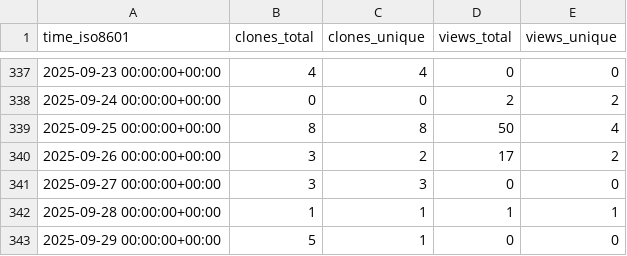
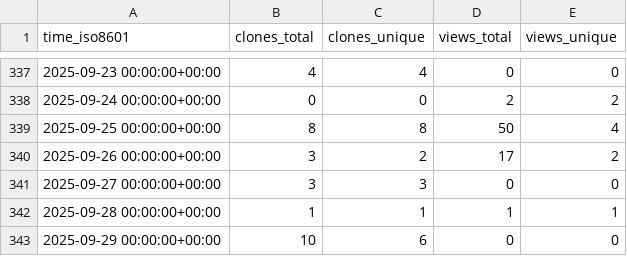
Before and after one commit to antonioscalaunina/pyANTI-FASc, a CSV file: antonioscalaunina/pyANTI-FASc/ghrs-data/views_clones_aggregate.csv, drawn as a sheet; only a part is shown, gaps mark what is left out.

```diff
--- a/antonioscalaunina/pyANTI-FASc/ghrs-data/views_clones_aggregate.csv
+++ b/antonioscalaunina/pyANTI-FASc/ghrs-data/views_clones_aggregate.csv
@@ -342,2 +342,2 @@ time_iso8601,clones_total,clones_unique,views_total,views_unique
 2025-09-28 00:00:00+00:00,1,1,1,1
-2025-09-29 00:00:00+00:00,5,1,0,0
+2025-09-29 00:00:00+00:00,10,6,0,0
```
Also changed, not shown: 1 other file.
